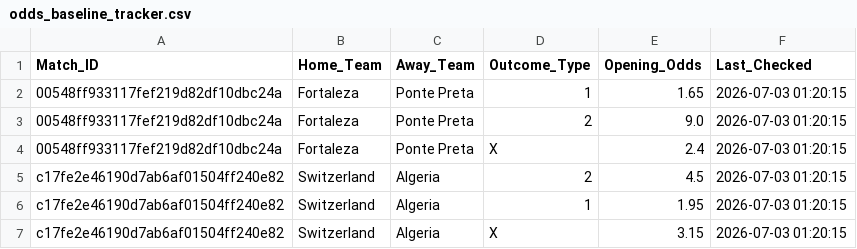
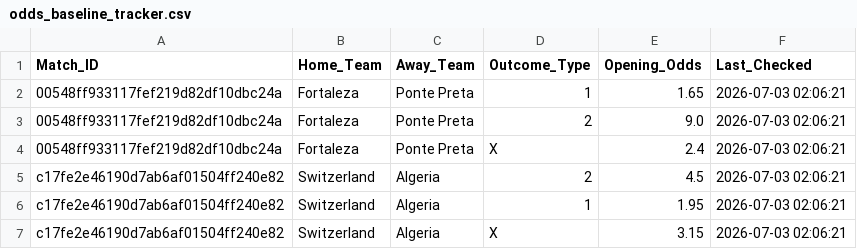
Before and after one commit to mohtrealx-cyber/Titan-Engine, a CSV file: odds_baseline_tracker.csv, drawn as a sheet.

Commit message:
Automated update of opening odds baseline profiles [skip ci]

```diff
--- a/odds_baseline_tracker.csv
+++ b/odds_baseline_tracker.csv
@@ -1,7 +1,7 @@
 Match_ID,Home_Team,Away_Team,Outcome_Type,Opening_Odds,Last_Checked
-00548ff933117fef219d82df10dbc24a,Fortaleza,Ponte Preta,1,1.65,2026-07-03 01:20:15
-00548ff933117fef219d82df10dbc24a,Fortaleza,Ponte Preta,2,9.0,2026-07-03 01:20:15
-00548ff933117fef219d82df10dbc24a,Fortaleza,Ponte Preta,X,2.4,2026-07-03 01:20:15
-c17fe2e46190d7ab6af01504ff240e82,Switzerland,Algeria,2,4.5,2026-07-03 01:20:15
-c17fe2e46190d7ab6af01504ff240e82,Switzerland,Algeria,1,1.95,2026-07-03 01:20:15
-c17fe2e46190d7ab6af01504ff240e82,Switzerland,Algeria,X,3.15,2026-07-03 01:20:15
+00548ff933117fef219d82df10dbc24a,Fortaleza,Ponte Preta,1,1.65,2026-07-03 02:06:21
+00548ff933117fef219d82df10dbc24a,Fortaleza,Ponte Preta,2,9.0,2026-07-03 02:06:21
+00548ff933117fef219d82df10dbc24a,Fortaleza,Ponte Preta,X,2.4,2026-07-03 02:06:21
+c17fe2e46190d7ab6af01504ff240e82,Switzerland,Algeria,2,4.5,2026-07-03 02:06:21
+c17fe2e46190d7ab6af01504ff240e82,Switzerland,Algeria,1,1.95,2026-07-03 02:06:21
+c17fe2e46190d7ab6af01504ff240e82,Switzerland,Algeria,X,3.15,2026-07-03 02:06:21
```
